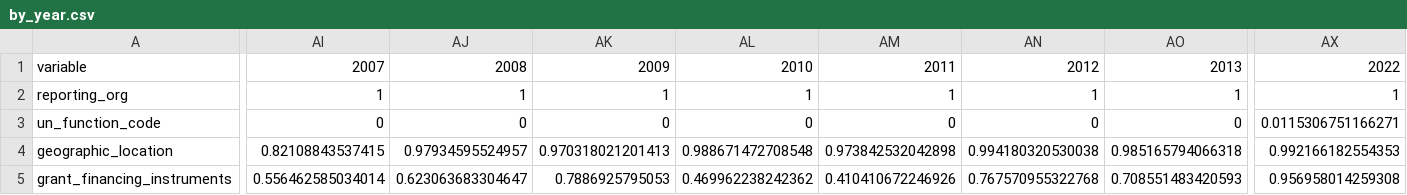
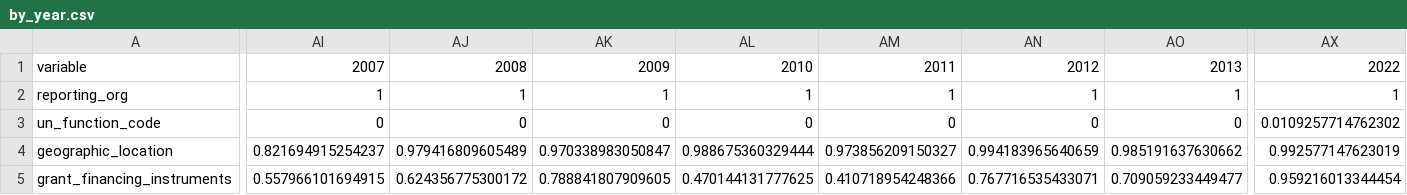
Before and after one commit to IATI/UNCEB-IATI-Analysis, a CSV file: by_year.csv, drawn as a sheet; only a part is shown, gaps mark what is left out; the diff covers the shown part only; the diff names each change by its address in the sheet, - before the commit and + after, or states it on an @@ line.

```diff
--- a/by_year.csv
+++ b/by_year.csv
-AX3: 0.0115306751166271
+AX3: 0.0109257714762302
-AI4: 0.82108843537415
+AI4: 0.821694915254237
-AJ4: 0.97934595524957
+AJ4: 0.979416809605489
-AK4: 0.970318021201413
+AK4: 0.970338983050847
-AL4: 0.988671472708548
+AL4: 0.988675360329444
-AM4: 0.973842532042898
+AM4: 0.973856209150327
-AN4: 0.994180320530038
+AN4: 0.994183965640659
-AO4: 0.985165794066318
+AO4: 0.985191637630662
-AX4: 0.992166182554353
+AX4: 0.992577147623019
-AI5: 0.556462585034014
+AI5: 0.557966101694915
-AJ5: 0.623063683304647
+AJ5: 0.624356775300172
-AK5: 0.7886925795053
+AK5: 0.788841807909605
-AL5: 0.469962238242362
+AL5: 0.470144131777625
-AM5: 0.410410672246926
+AM5: 0.410718954248366
-AN5: 0.767570955322768
+AN5: 0.767716535433071
-AO5: 0.708551483420593
+AO5: 0.709059233449477
-AX5: 0.956958014259308
+AX5: 0.959216013344454
```
Also changed, not shown: 183 edited cells elsewhere in this file, by_agency.csv, count_by_agency.csv.
